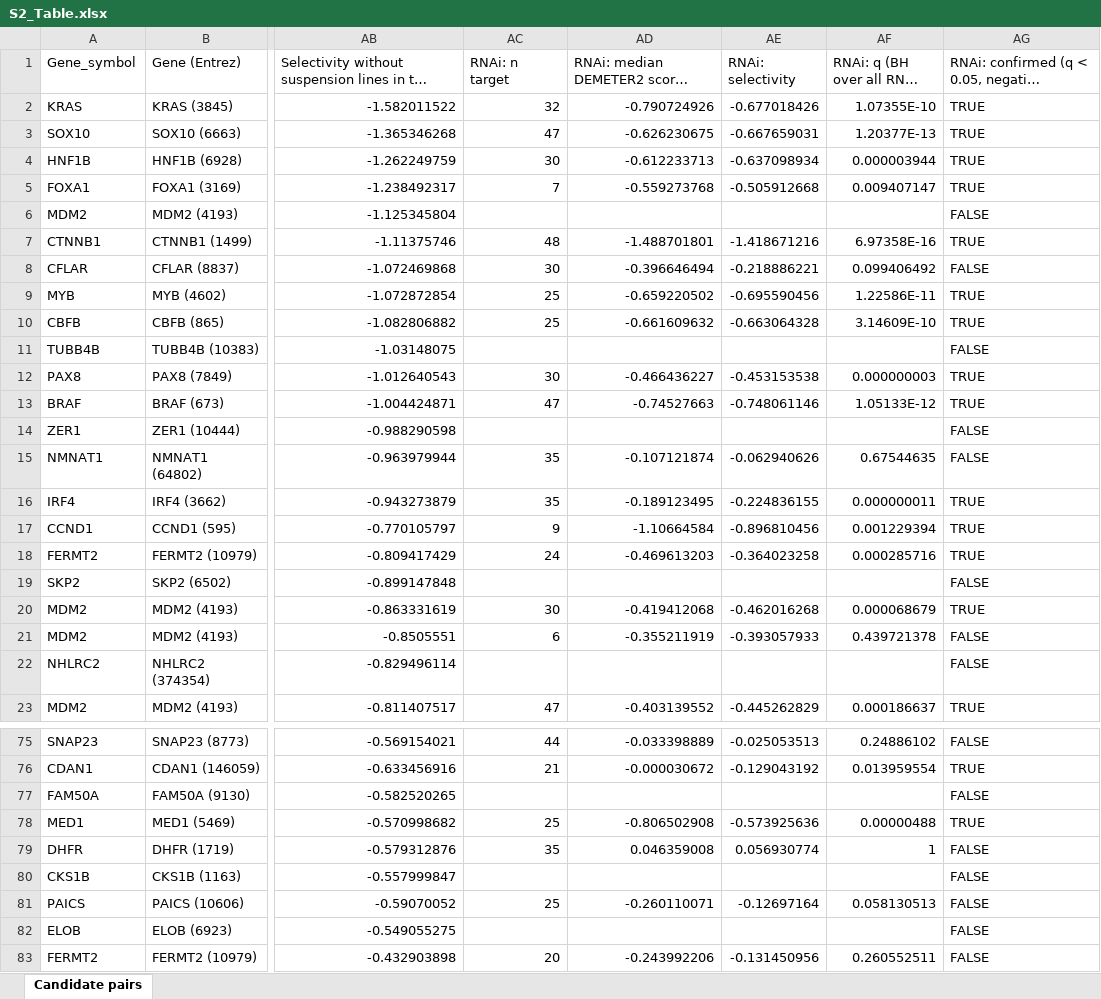
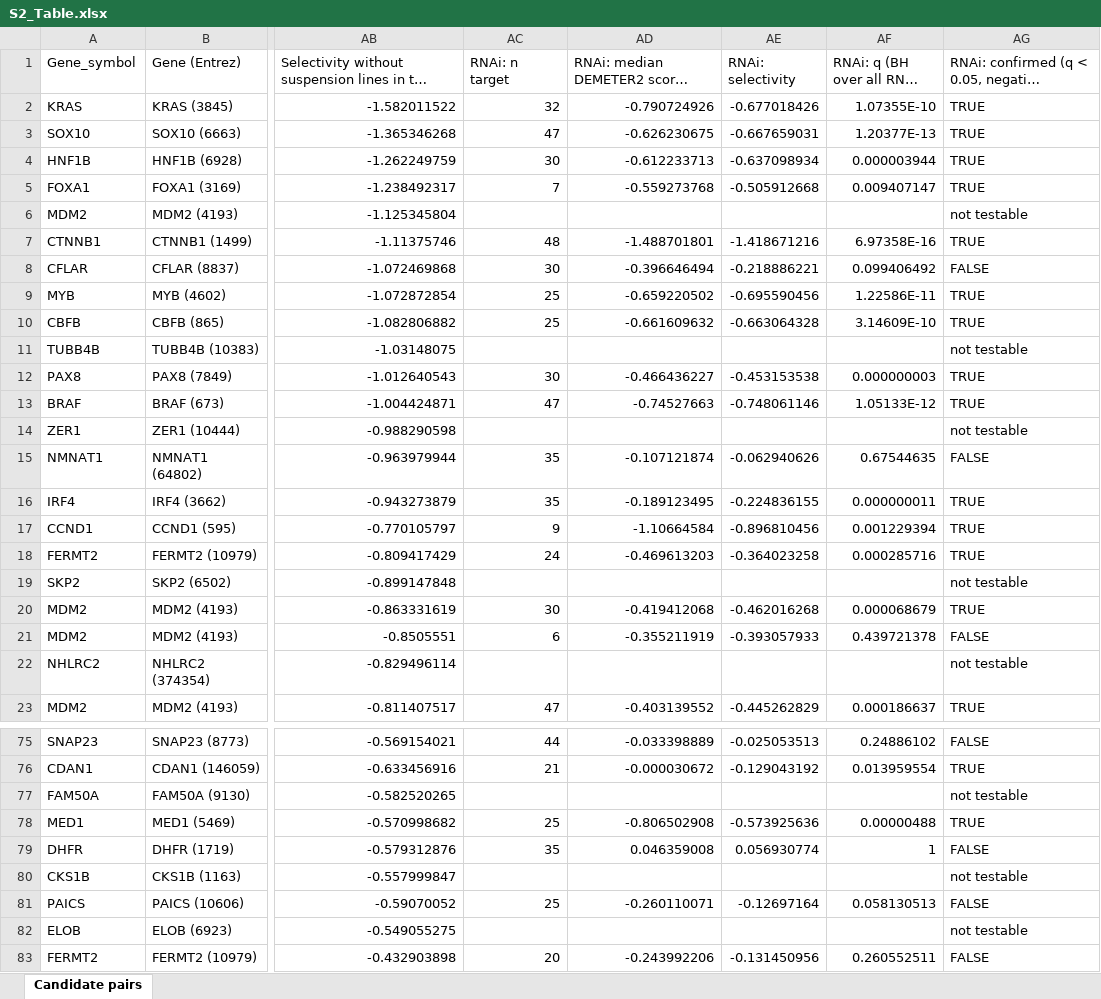
Before and after one commit to liranfei/DepMap-26Q1-Analysis, an Excel workbook: figures/supporting_information/S2_Table.xlsx, sheet Candidate pairs, drawn as a sheet; only a part is shown, gaps mark what is left out; long unchanged cells end in …; values as stored, in another font and other column widths than the file's, no cell formats; the diff covers the shown part only; the diff names each change by its address in the sheet, - before the commit and + after, or states it on an @@ line.

```diff
--- a/figures/supporting_information/S2_Table.xlsx (sheet Candidate pairs)
+++ b/figures/supporting_information/S2_Table.xlsx (sheet Candidate pairs)
-AG6: FALSE
+AG6: not testable
-AG11: FALSE
+AG11: not testable
-AG14: FALSE
+AG14: not testable
-AG19: FALSE
+AG19: not testable
-AG22: FALSE
+AG22: not testable
-AG77: FALSE
+AG77: not testable
-AG80: FALSE
+AG80: not testable
-AG82: FALSE
+AG82: not testable
```
Also changed, not shown: 5 edited cells elsewhere in this sheet, cell formats, 1 other file.
